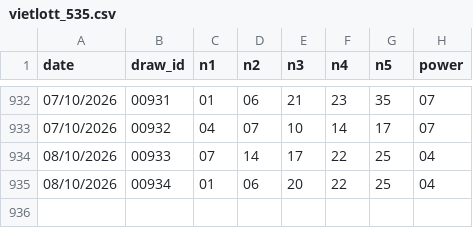
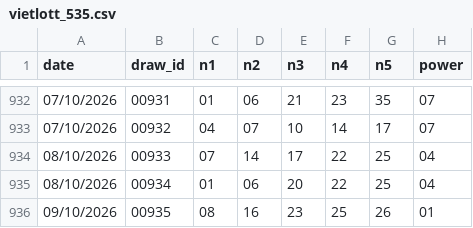
Before and after one commit to submit69/vl, a CSV file: data/vietlott_535.csv, drawn as a sheet; only a part is shown, gaps mark what is left out.

```diff
--- a/data/vietlott_535.csv
+++ b/data/vietlott_535.csv
@@ -935 +935,2 @@ date,draw_id,n1,n2,n3,n4,n5,power
 08/10/2026,00934,01,06,20,22,25,04
+09/10/2026,00935,08,16,23,25,26,01
```
Also changed, not shown: 2 other files.
